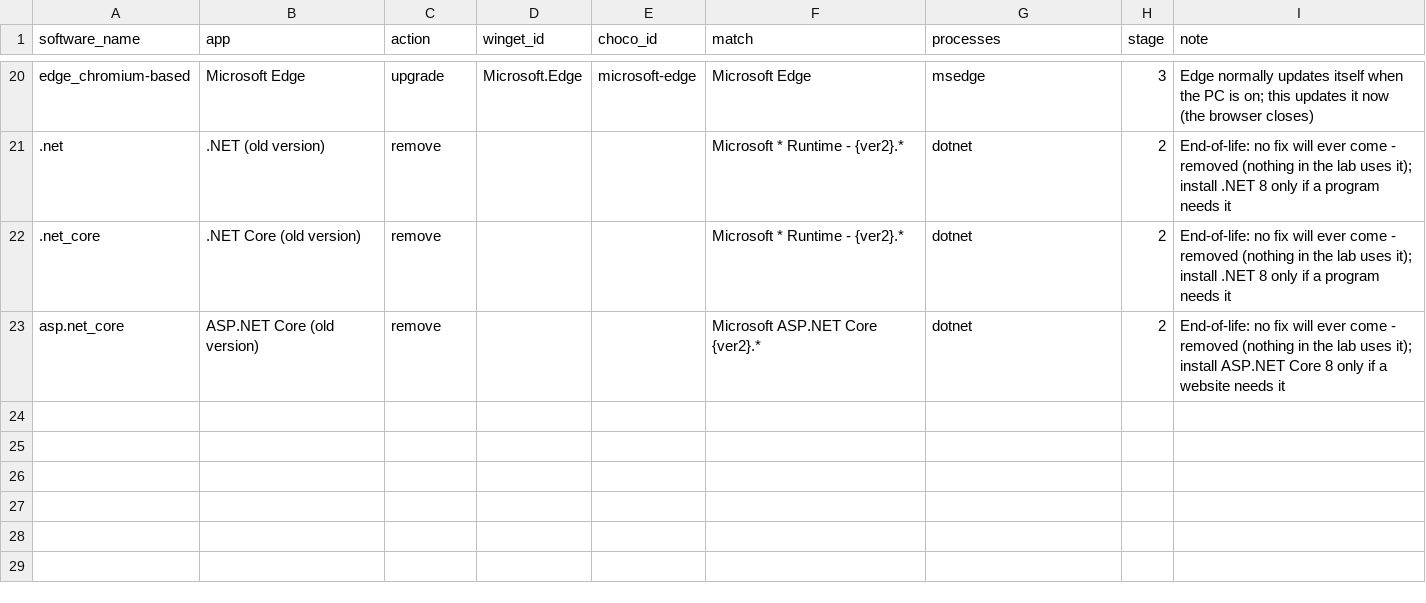
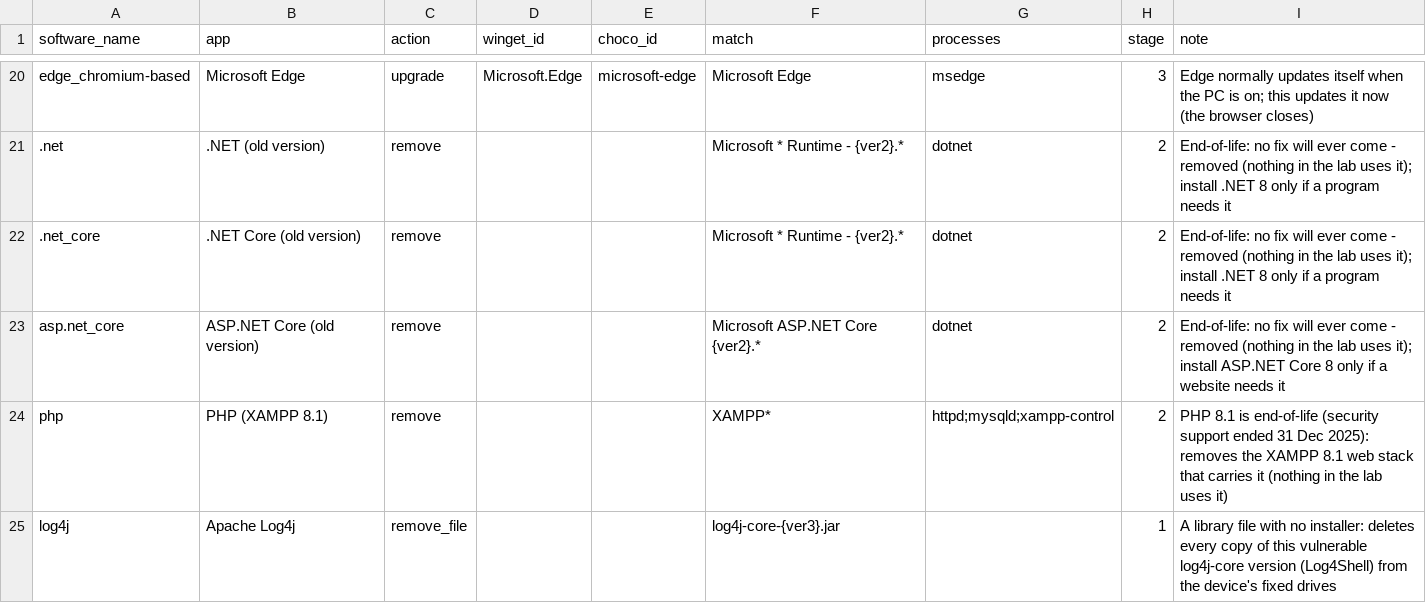
Before and after one commit to lavanya2862/SEL-Nexus-CyberSuite, a CSV file: InfrastructureSecurity/agents/threat_intel/config/fix_catalog.csv, drawn as a sheet; only a part is shown, gaps mark what is left out; the diff names each change by its address in the sheet, - before the commit and + after, or states it on an @@ line.

```diff
--- a/InfrastructureSecurity/agents/threat_intel/config/fix_catalog.csv
+++ b/InfrastructureSecurity/agents/threat_intel/config/fix_catalog.csv
+row 24: php | PHP (XAMPP 8.1) | remove |  |  | XAMPP* | httpd;mysqld;xampp-control | 2 | PHP 8.1 is end-of-life (security support ended 31 Dec 2025): removes the XAMPP 8.1 web stack that carries it (nothing in the lab uses it)
+row 25: log4j | Apache Log4j | remove_file |  |  | log4j-core-{ver3}.jar |  | 1 | A library file with no installer: deletes every copy of this vulnerable log4j-core version (Log4Shell) from the device's fixed drives
```
Also changed, not shown: InfrastructureSecurity/agents/threat_intel/config/lab_test_iocs.csv, 16 other files.
